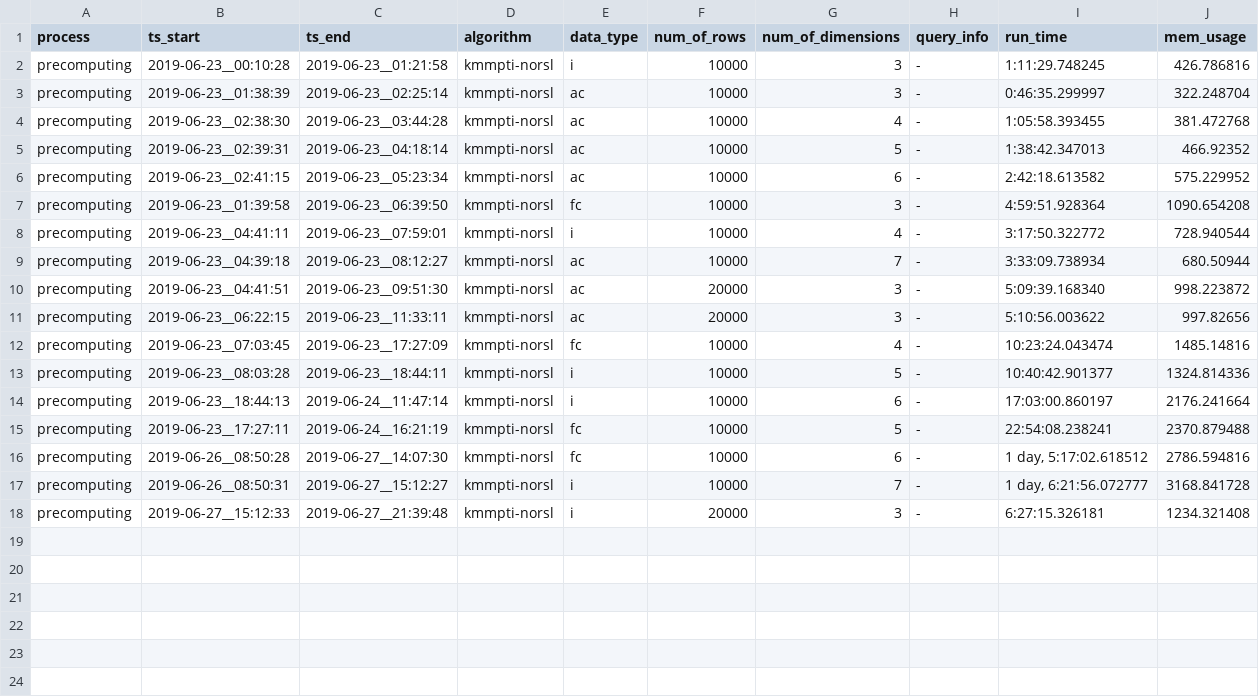
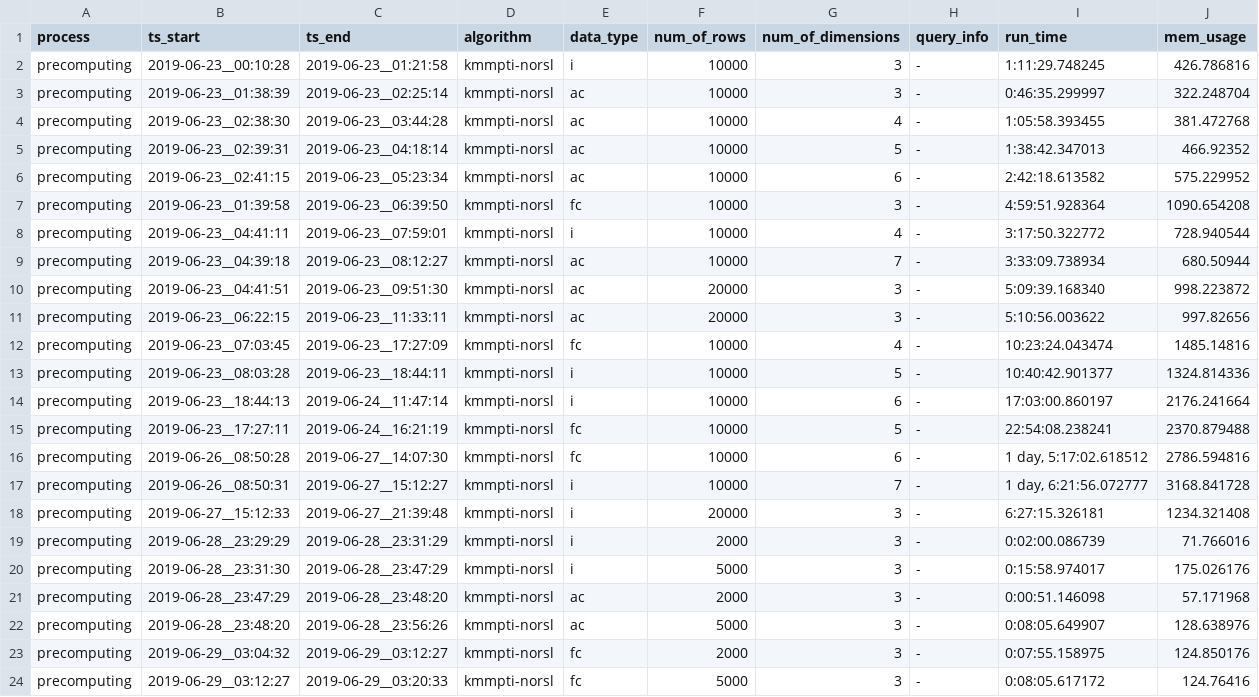
Before and after one commit to mocatfrio/thesis-code, a CSV file: app/deploy/log.csv, drawn as a sheet.

```diff
--- a/app/deploy/log.csv
+++ b/app/deploy/log.csv
@@ -18 +18,7 @@ precomputing,2019-06-26__08:50:31,2019-06-27__15:12:27,kmmpti-norsl,i,10000,7,-,
 precomputing,2019-06-27__15:12:33,2019-06-27__21:39:48,kmmpti-norsl,i,20000,3,-,6:27:15.326181,1234.321408
+precomputing,2019-06-28__23:29:29,2019-06-28__23:31:29,kmmpti-norsl,i,2000,3,-,0:02:00.086739,71.766016
+precomputing,2019-06-28__23:31:30,2019-06-28__23:47:29,kmmpti-norsl,i,5000,3,-,0:15:58.974017,175.026176
+precomputing,2019-06-28__23:47:29,2019-06-28__23:48:20,kmmpti-norsl,ac,2000,3,-,0:00:51.146098,57.171968
+precomputing,2019-06-28__23:48:20,2019-06-28__23:56:26,kmmpti-norsl,ac,5000,3,-,0:08:05.649907,128.638976
+precomputing,2019-06-29__03:04:32,2019-06-29__03:12:27,kmmpti-norsl,fc,2000,3,-,0:07:55.158975,124.850176
+precomputing,2019-06-29__03:12:27,2019-06-29__03:20:33,kmmpti-norsl,fc,5000,3,-,0:08:05.617172,124.76416
```
Also changed, not shown: 10 other files.
